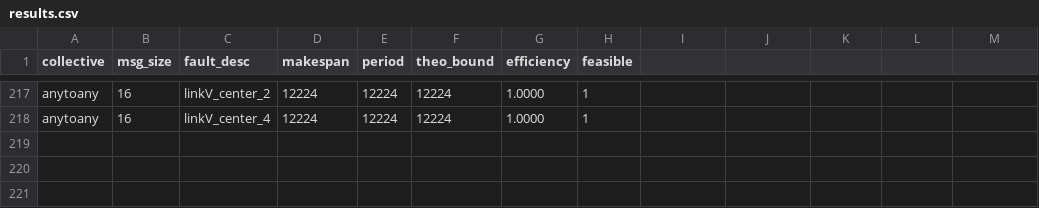
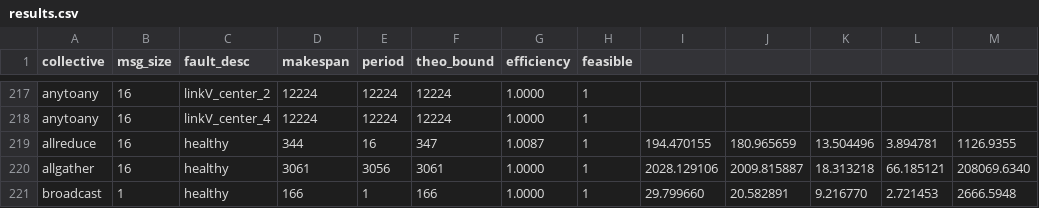
Before and after one commit to lukebest/booksim2, a CSV file: results/results.csv, drawn as a sheet; only a part is shown, gaps mark what is left out.

Commit message:
Add collective power evaluation and new result files</message>
<message>- Introduced `collective_power.cpp` and `collective_power.hpp` to implement collective area and power evaluation for network simulations.</message>

<message>- Updated `calendarconfig` and `booksim_config.cpp` to include configurations for collective power calculations.</message>

<message>- Created new result files `test_power.csv` and `test_power_off.csv` to store power metrics for different collective operations, enhancing performance analysis capabilities.</message>

<message>- Modified `calendartrafficmanager.cpp` to integrate power evaluation in the simulation process, improving reporting of power metrics alongside performance results.

```diff
--- a/results/results.csv
+++ b/results/results.csv
@@ -218 +218,4 @@ anytoany,16,linkV_center_2,12224,12224,12224,1.0000,1
 anytoany,16,linkV_center_4,12224,12224,12224,1.0000,1
+allreduce,16,healthy,344,16,347,1.0087,1,194.470155,180.965659,13.504496,3.894781,1126.9355
+allgather,16,healthy,3061,3056,3061,1.0000,1,2028.129106,2009.815887,18.313218,66.185121,208069.6340
+broadcast,1,healthy,166,1,166,1.0000,1,29.799660,20.582891,9.216770,2.721453,2666.5948
```
Also changed, not shown: 9 other files.
